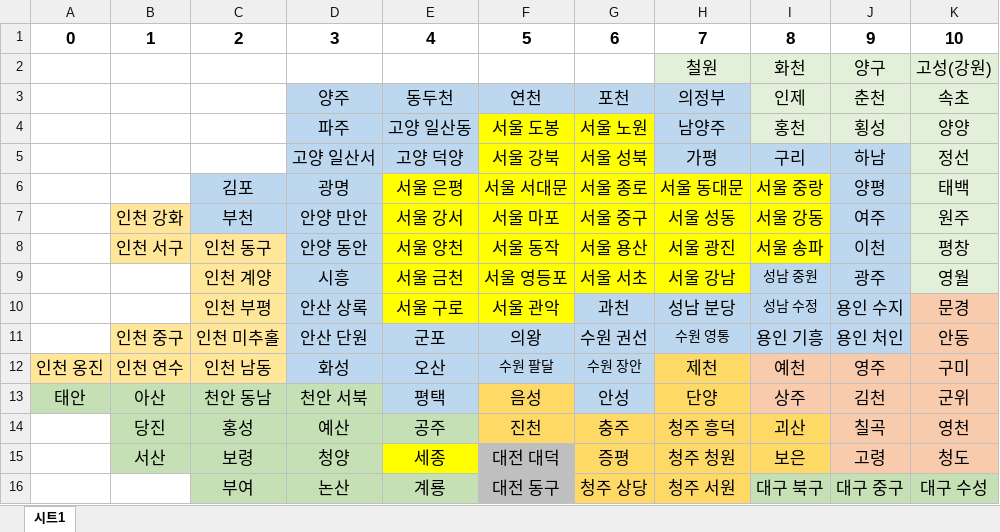
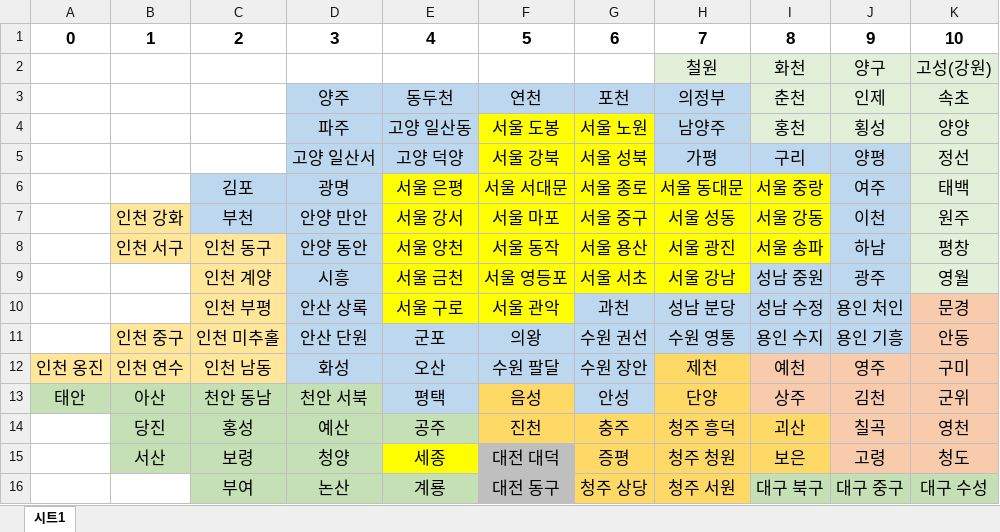
Before and after one commit to ckiekim/DataAnalysis-Lecture-2022.04, an Excel workbook: 07.Cartogram/data/draw_korea_raw(2021).xlsx, sheet 시트1, drawn as a sheet; only a part is shown; values as stored, in another font and other column widths than the file's, no borders; the diff names each change by its address in the sheet, - before the commit and + after, or states it on an @@ line.

```diff
--- a/07.Cartogram/data/draw_korea_raw(2021).xlsx (sheet 시트1)
+++ b/07.Cartogram/data/draw_korea_raw(2021).xlsx (sheet 시트1)
-I3: 인제
+I3: 춘천
-J3: 춘천
+J3: 인제
-J5: 하남
+J5: 양평
-J6: 양평
+J6: 여주
-J7: 여주
+J7: 이천
-J8: 이천
+J8: 하남
@@ I9:I10 text size: larger @@
-J10: 용인 수지
+J10: 용인 처인
@@ H11 text size: larger @@
-I11: 용인 기흥
+I11: 용인 수지
-J11: 용인 처인
+J11: 용인 기흥
@@ F12:G12 text size: larger @@
```
Also changed, not shown: 3 other files.
